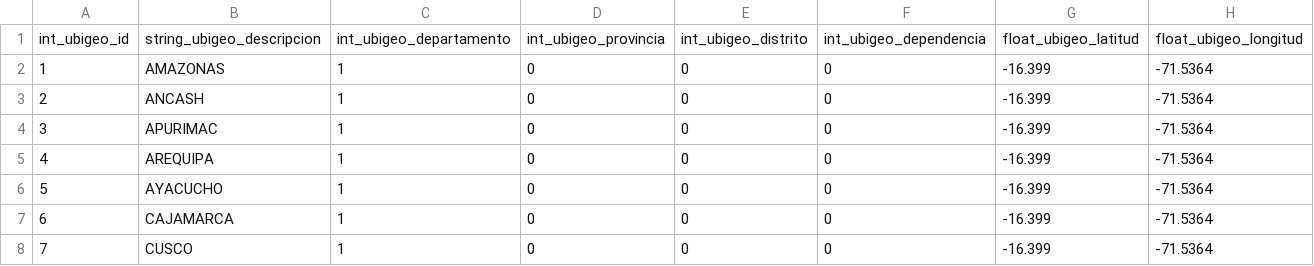
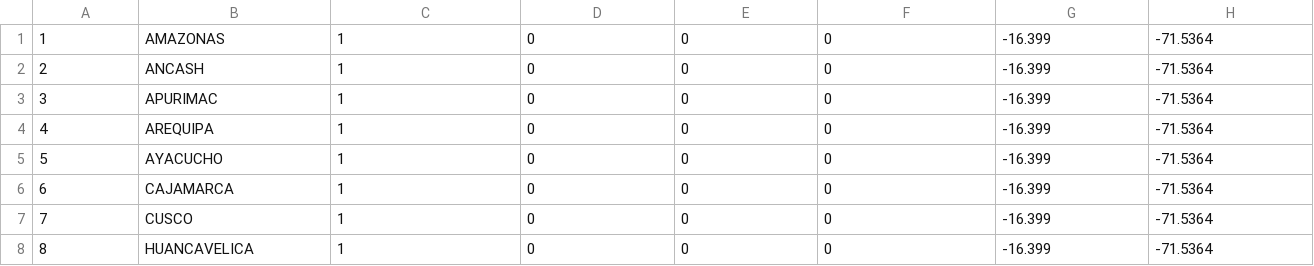
Before and after one commit to marx8926/aclean, a CSV file: db/ubi.csv, drawn as a sheet; only a part is shown; the shorter side is filled out with more unchanged rows.

```diff
--- a/db/ubi.csv
+++ b/db/ubi.csv
@@ -1,2 +1 @@
-int_ubigeo_id,string_ubigeo_descripcion,int_ubigeo_departamento,int_ubigeo_provincia,int_ubigeo_distrito,int_ubigeo_dependencia,float_ubigeo_latitud,float_ubigeo_longitud
 1,AMAZONAS,1,0,0,0,-16.399,-71.5364
```
Also changed, not shown: 10 other files.
